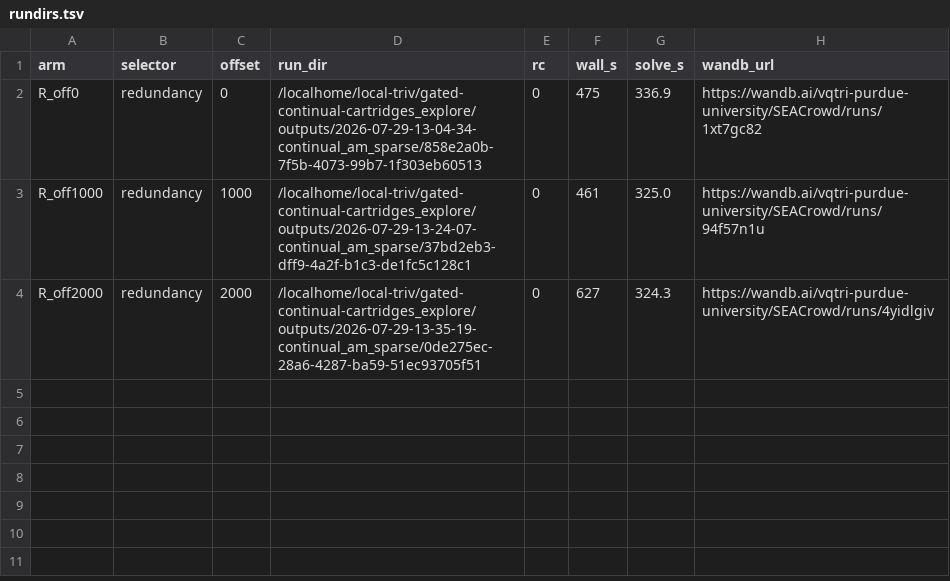
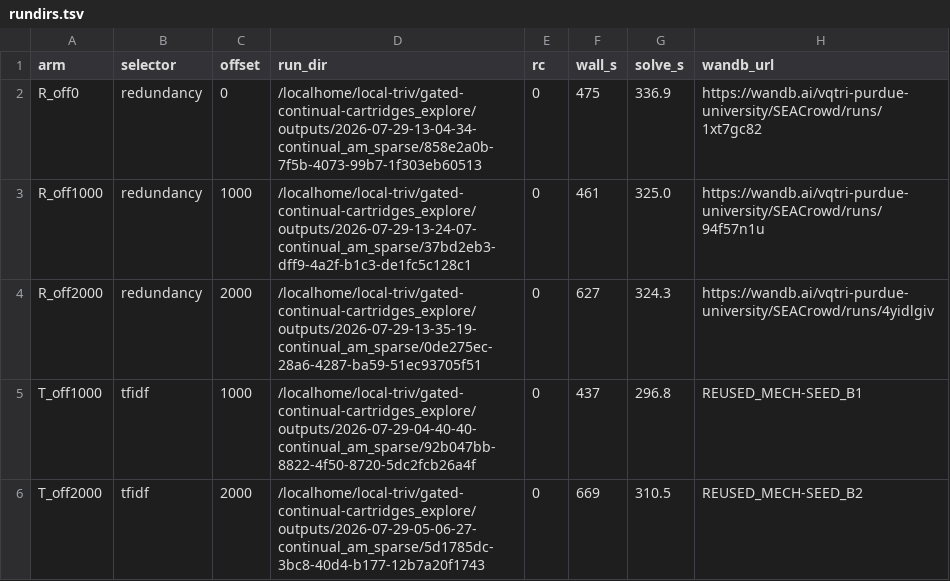
Before and after one commit to qtris123/gated-continual-cartridges, a TSV file: research_loop/results/VERIFY-GATE/rundirs.tsv, drawn as a sheet.

```diff
--- a/research_loop/results/VERIFY-GATE/rundirs.tsv
+++ b/research_loop/results/VERIFY-GATE/rundirs.tsv
@@ -4 +4,3 @@ R_off1000	redundancy	1000	/localhome/local-triv/gated-continual-cartridges_explo
 R_off2000	redundancy	2000	/localhome/local-triv/gated-continual-cartridges_explore/outputs/2026-07-29-13-35-19-continual_am_sparse/0de275ec-28a6-4287-ba59-51ec93705f51	0	627	324.3	https://wandb.ai/vqtri-purdue-university/SEACrowd/runs/4yidlgiv
+T_off1000	tfidf	1000	/localhome/local-triv/gated-continual-cartridges_explore/outputs/2026-07-29-04-40-40-continual_am_sparse/92b047bb-8822-4f50-8720-5dc2fcb26a4f	0	437	296.8	REUSED_MECH-SEED_B1
+T_off2000	tfidf	2000	/localhome/local-triv/gated-continual-cartridges_explore/outputs/2026-07-29-05-06-27-continual_am_sparse/5d1785dc-3bc8-40d4-b177-12b7a20f1743	0	669	310.5	REUSED_MECH-SEED_B2
```
Also changed, not shown: research_loop/results/VERIFY-GATE/curve.tsv, 4 other files.
